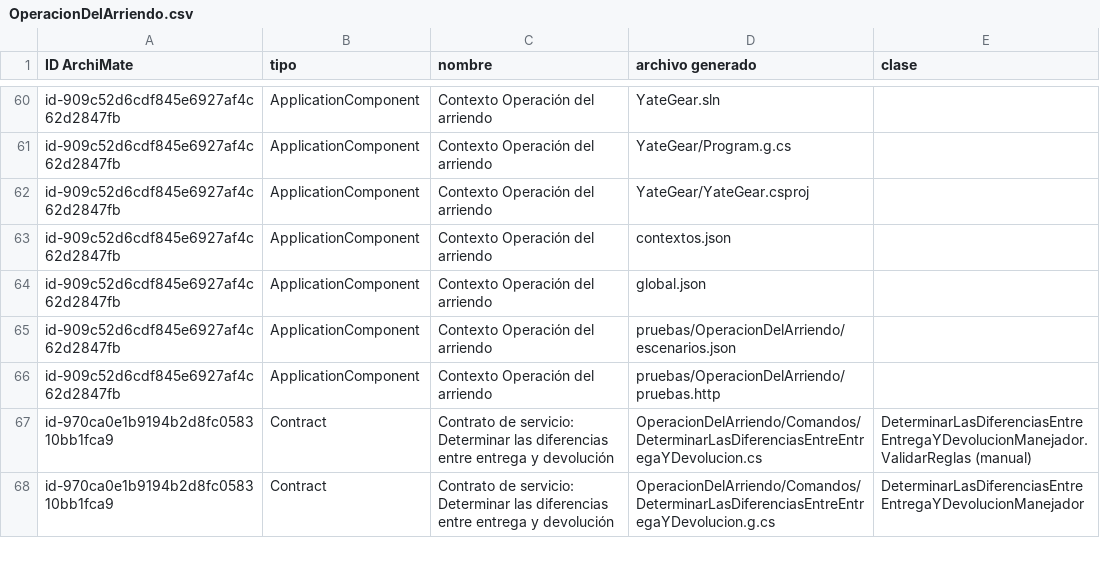
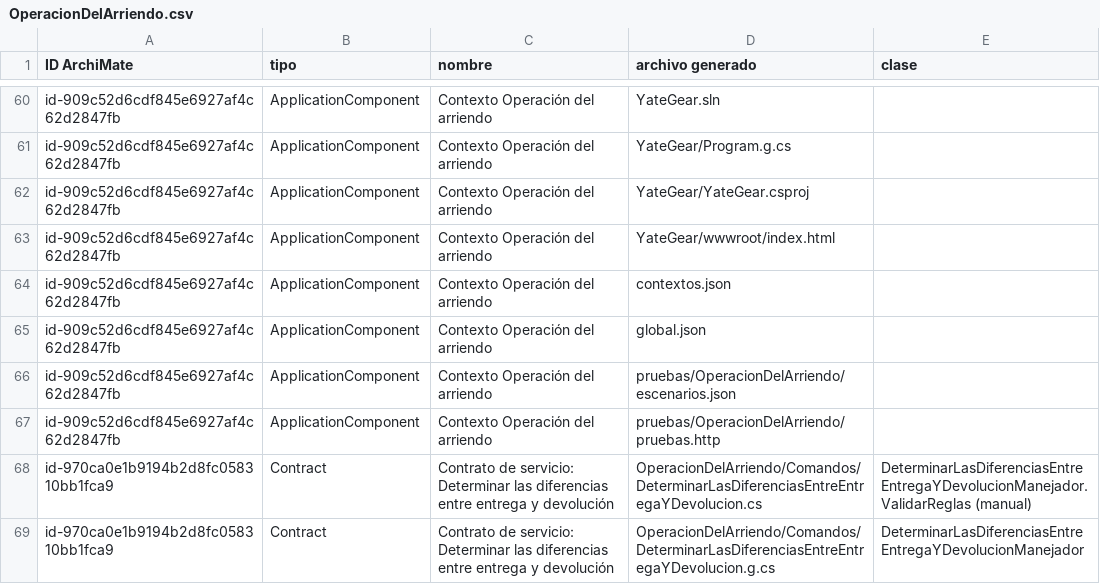
Before and after one commit to david181222/YateGear-ArchiMate, a CSV file: generador/salida/trazabilidad/OperacionDelArriendo.csv, drawn as a sheet; only a part is shown, gaps mark what is left out; the diff names each change by its address in the sheet, - before the commit and + after, or states it on an @@ line.

```diff
--- a/generador/salida/trazabilidad/OperacionDelArriendo.csv
+++ b/generador/salida/trazabilidad/OperacionDelArriendo.csv
+row 63: id-909c52d6cdf845e6927af4c62d2847fb | ApplicationComponent | Contexto Operación del arriendo | YateGear/wwwroot/index.html
```
Also changed, not shown: generador/ejemplo/salida/trazabilidad/Prestamos.csv, generador/salida/trazabilidad/Calificaciones.csv, 14 other files.
